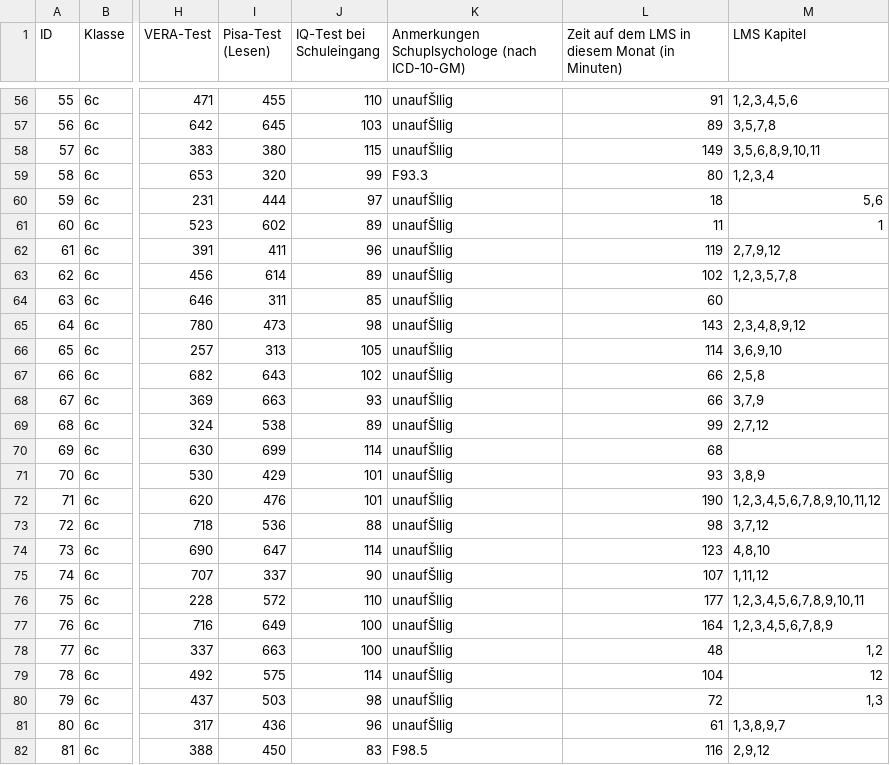
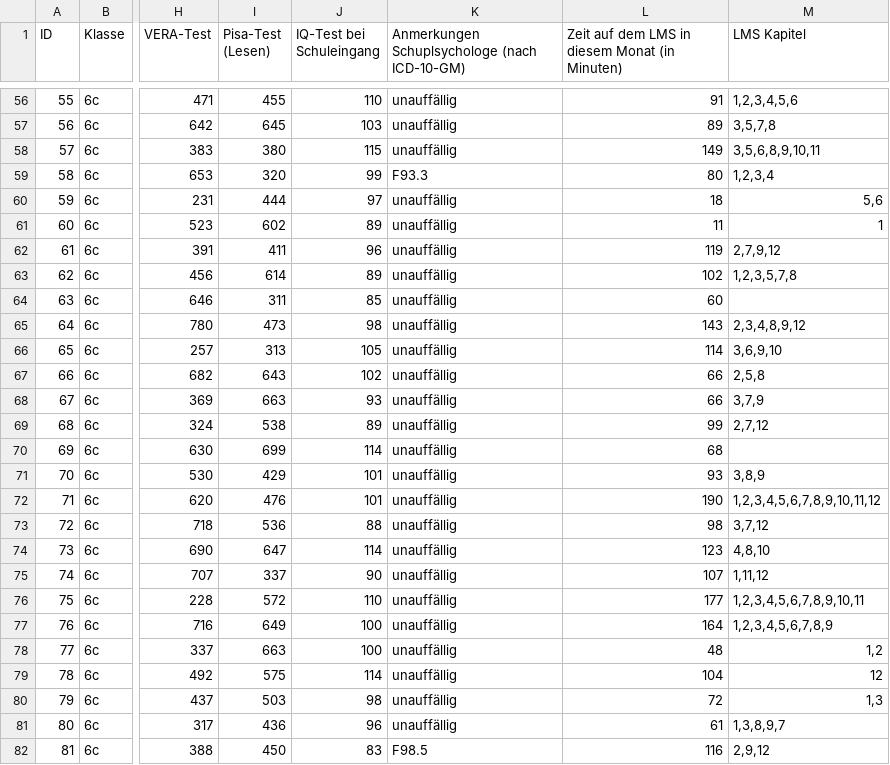
Before and after one commit to KI-Campus/Data2Teach, a CSV file: data/D2T-Kemper.csv, drawn as a sheet; only a part is shown, gaps mark what is left out; the diff covers the shown part only; the diff names each change by its address in the sheet, - before the commit and + after, or states it on an @@ line.

```diff
--- a/data/D2T-Kemper.csv
+++ b/data/D2T-Kemper.csv
-K56:K58: unaufŠllig
+K56:K58: unauffällig
-K60:K81: unaufŠllig
+K60:K81: unauffällig
```
Also changed, not shown: 51 edited cells elsewhere in this file.
